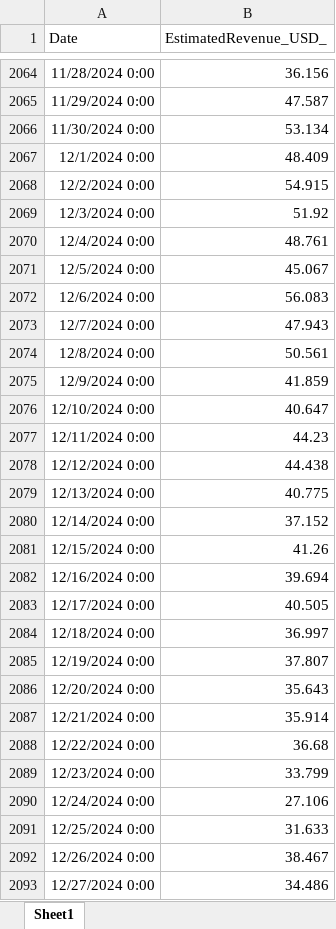
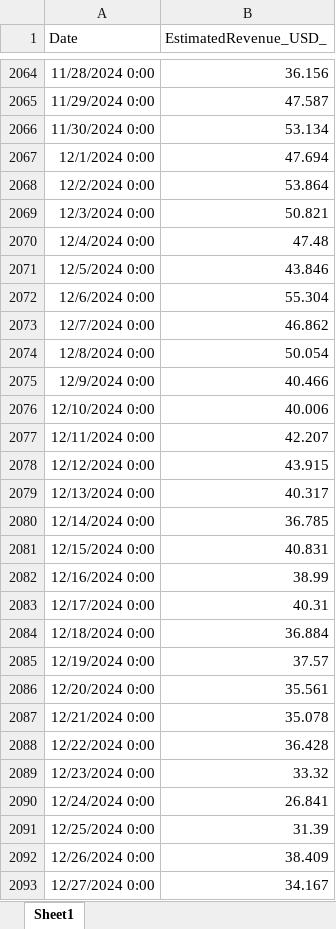
Before and after one commit to clum/MatlabApplications, an Excel workbook: Apps/YouTubeAnalysis/Analysis/Content/Revenue/Step01a_RevenueByDate.xlsx, sheet Sheet1, drawn as a sheet; only a part is shown, gaps mark what is left out; values as stored, in another font and other column widths than the file's, no borders; the diff covers the shown part only; the diff names each change by its address in the sheet, - before the commit and + after, or states it on an @@ line.

```diff
--- a/Apps/YouTubeAnalysis/Analysis/Content/Revenue/Step01a_RevenueByDate.xlsx (sheet Sheet1)
+++ b/Apps/YouTubeAnalysis/Analysis/Content/Revenue/Step01a_RevenueByDate.xlsx (sheet Sheet1)
-B2067 (EstimatedRevenue_USD_): 48.409
+B2067 (EstimatedRevenue_USD_): 47.694
-B2068 (EstimatedRevenue_USD_): 54.915
+B2068 (EstimatedRevenue_USD_): 53.864
-B2069 (EstimatedRevenue_USD_): 51.92
+B2069 (EstimatedRevenue_USD_): 50.821
-B2070 (EstimatedRevenue_USD_): 48.761
+B2070 (EstimatedRevenue_USD_): 47.48
-B2071 (EstimatedRevenue_USD_): 45.067
+B2071 (EstimatedRevenue_USD_): 43.846
-B2072 (EstimatedRevenue_USD_): 56.083
+B2072 (EstimatedRevenue_USD_): 55.304
-B2073 (EstimatedRevenue_USD_): 47.943
+B2073 (EstimatedRevenue_USD_): 46.862
-B2074 (EstimatedRevenue_USD_): 50.561
+B2074 (EstimatedRevenue_USD_): 50.054
-B2075 (EstimatedRevenue_USD_): 41.859
+B2075 (EstimatedRevenue_USD_): 40.466
-B2076 (EstimatedRevenue_USD_): 40.647
+B2076 (EstimatedRevenue_USD_): 40.006
-B2077 (EstimatedRevenue_USD_): 44.23
+B2077 (EstimatedRevenue_USD_): 42.207
-B2078 (EstimatedRevenue_USD_): 44.438
+B2078 (EstimatedRevenue_USD_): 43.915
-B2079 (EstimatedRevenue_USD_): 40.775
+B2079 (EstimatedRevenue_USD_): 40.317
-B2080 (EstimatedRevenue_USD_): 37.152
+B2080 (EstimatedRevenue_USD_): 36.785
-B2081 (EstimatedRevenue_USD_): 41.26
+B2081 (EstimatedRevenue_USD_): 40.831
-B2082 (EstimatedRevenue_USD_): 39.694
+B2082 (EstimatedRevenue_USD_): 38.99
-B2083 (EstimatedRevenue_USD_): 40.505
+B2083 (EstimatedRevenue_USD_): 40.31
-B2084 (EstimatedRevenue_USD_): 36.997
+B2084 (EstimatedRevenue_USD_): 36.884
-B2085 (EstimatedRevenue_USD_): 37.807
+B2085 (EstimatedRevenue_USD_): 37.57
-B2086 (EstimatedRevenue_USD_): 35.643
+B2086 (EstimatedRevenue_USD_): 35.561
-B2087 (EstimatedRevenue_USD_): 35.914
+B2087 (EstimatedRevenue_USD_): 35.078
-B2088 (EstimatedRevenue_USD_): 36.68
+B2088 (EstimatedRevenue_USD_): 36.428
-B2089 (EstimatedRevenue_USD_): 33.799
+B2089 (EstimatedRevenue_USD_): 33.32
-B2090 (EstimatedRevenue_USD_): 27.106
+B2090 (EstimatedRevenue_USD_): 26.841
-B2091 (EstimatedRevenue_USD_): 31.633
+B2091 (EstimatedRevenue_USD_): 31.39
-B2092 (EstimatedRevenue_USD_): 38.467
+B2092 (EstimatedRevenue_USD_): 38.409
-B2093 (EstimatedRevenue_USD_): 34.486
+B2093 (EstimatedRevenue_USD_): 34.167
```
Also changed, not shown: 99 added rows and 4 edited cells elsewhere in this sheet, 3 other files.
